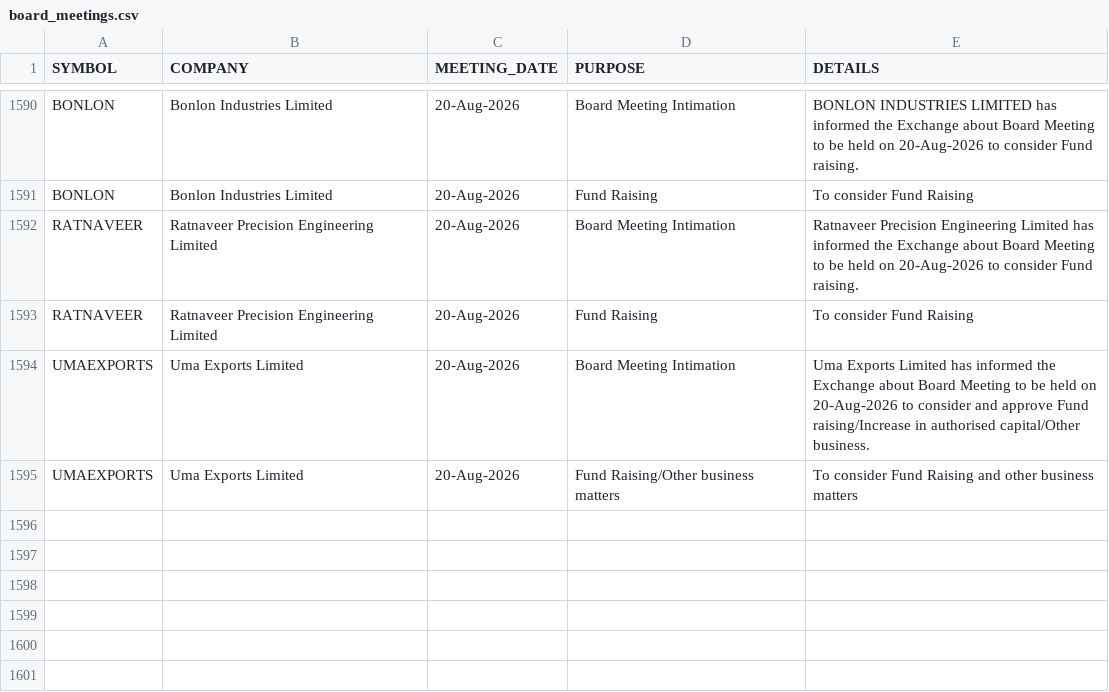
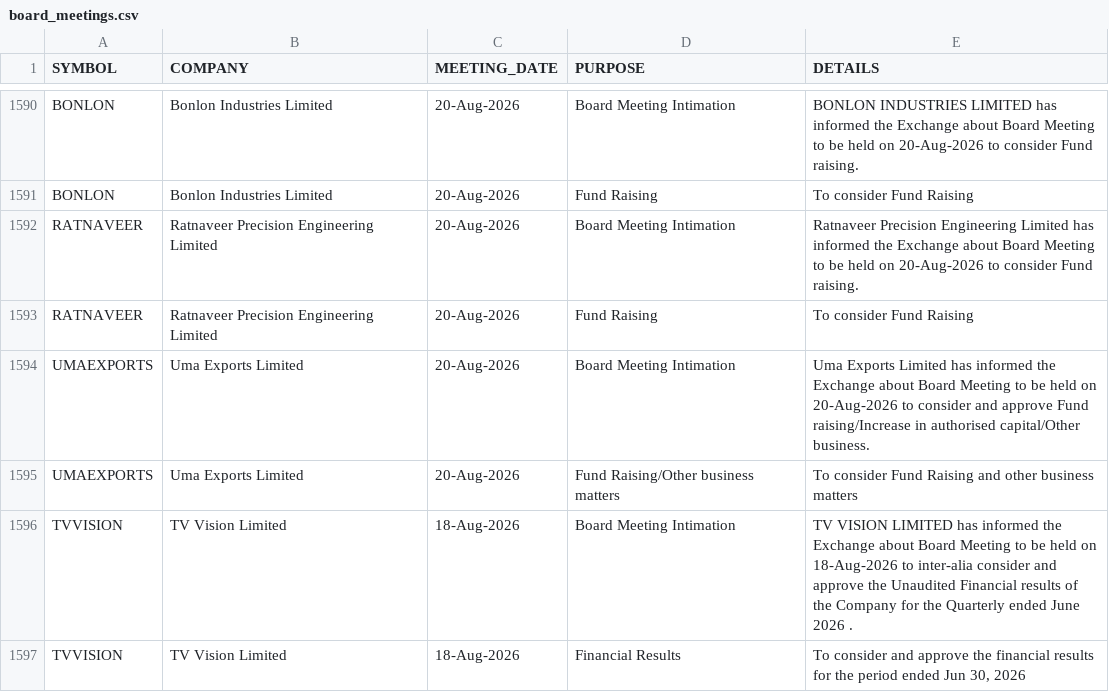
Before and after one commit to tanulakra5211-cell/market-desk, a CSV file: data/board_meetings.csv, drawn as a sheet; only a part is shown, gaps mark what is left out; the diff names each change by its address in the sheet, - before the commit and + after, or states it on an @@ line.

```diff
--- a/data/board_meetings.csv
+++ b/data/board_meetings.csv
+row 1596: TVVISION | TV Vision Limited | 18-Aug-2026 | Board Meeting Intimation | TV VISION LIMITED has informed the Exchange about Board Meeting to be held on 18-Aug-2026 to inter-alia consider and approve the Unaudited Financial results of the Company for the Quarterly ended June 2026 .
+row 1597: TVVISION | TV Vision Limited | 18-Aug-2026 | Financial Results | To consider and approve the financial results for the period ended Jun 30, 2026
```
Also changed, not shown: 1 other file.
